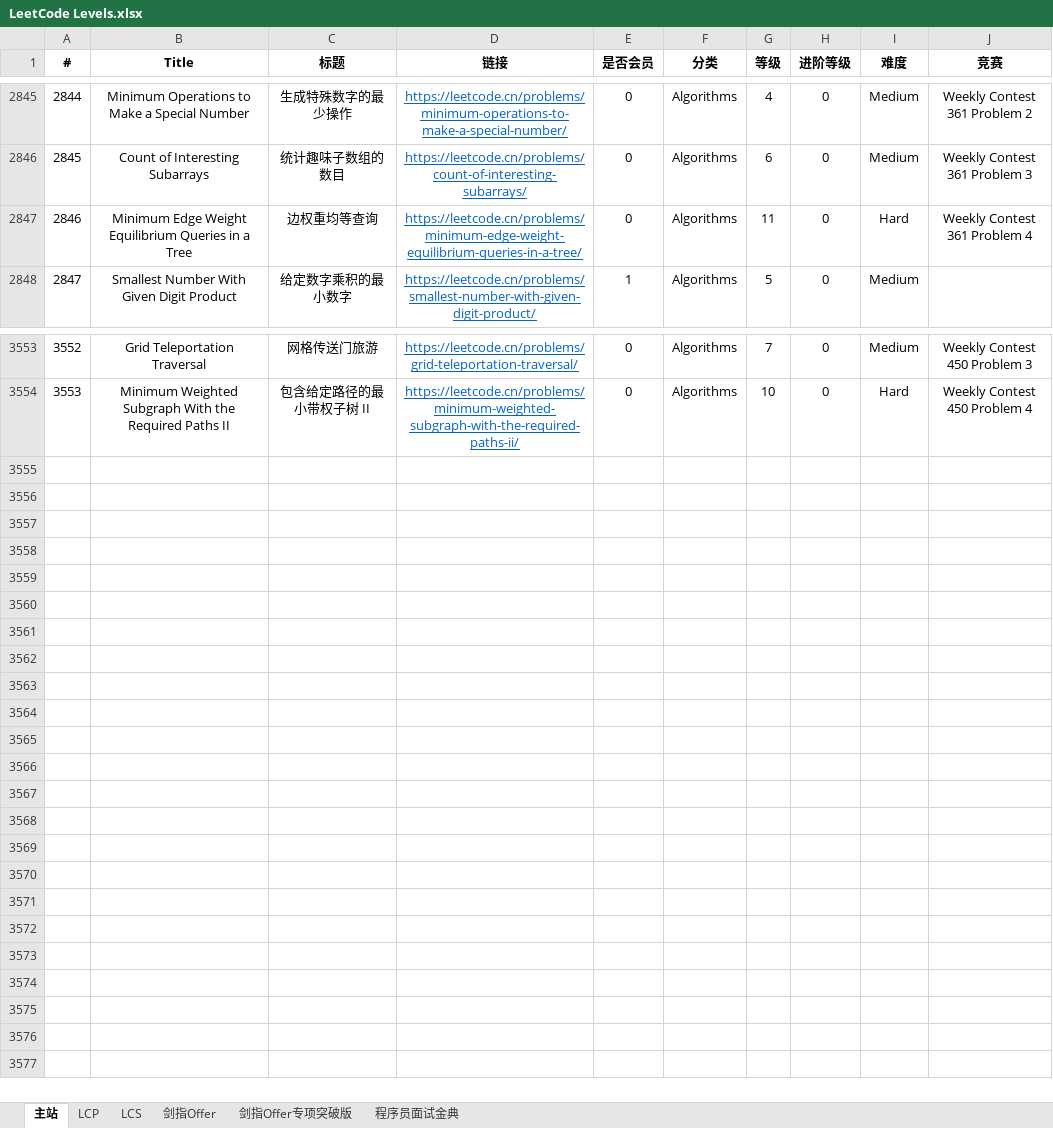
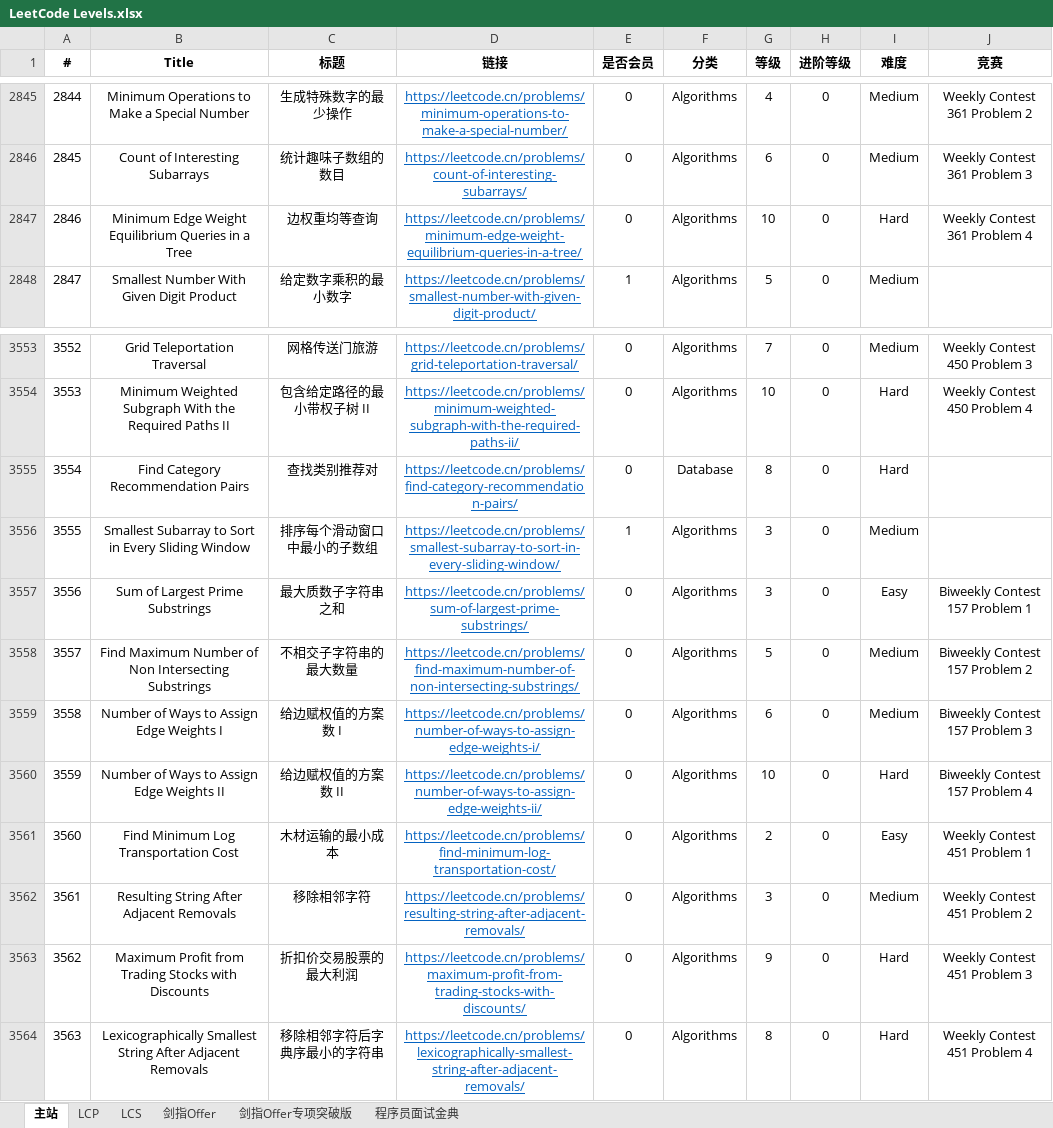
Before and after one commit to stormsunshine/LeetCode-Levels, an Excel workbook: LeetCode Levels.xlsx, sheet 主站, drawn as a sheet; only a part is shown, gaps mark what is left out; values as stored, in another font and other column widths than the file's, no borders; conditional formats not drawn; the diff names each change by its address in the sheet, - before the commit and + after, or states it on an @@ line.

Commit message:
Update levels

```diff
--- a/LeetCode Levels.xlsx (sheet 主站)
+++ b/LeetCode Levels.xlsx (sheet 主站)
-G2847 (等级): 11
+G2847 (等级): 10
+row 3555: 3554 | Find Category Recommendation Pairs | 查找类别推荐对 | https://leetcode.cn/problems/find-category-recommendation-pairs/ | 0 | Database | 8 | 0 | Hard
+row 3556: 3555 | Smallest Subarray to Sort in Every Sliding Window | 排序每个滑动窗口中最小的子数组 | https://leetcode.cn/problems/smallest-subarray-to-sort-in-every-sliding-window/ | 1 | Algorithms | 3 | 0 | Medium
+row 3557: 3556 | Sum of Largest Prime Substrings | 最大质数子字符串之和 | https://leetcode.cn/problems/sum-of-largest-prime-substrings/ | 0 | Algorithms | 3 | 0 | Easy | Biweekly Contest 157 Problem 1
+row 3558: 3557 | Find Maximum Number of Non Intersecting Substrings | 不相交子字符串的最大数量 | https://leetcode.cn/problems/find-maximum-number-of-non-intersecting-substrings/ | 0 | Algorithms | 5 | 0 | Medium | Biweekly Contest 157 Problem 2
+row 3559: 3558 | Number of Ways to Assign Edge Weights I | 给边赋权值的方案数 I | https://leetcode.cn/problems/number-of-ways-to-assign-edge-weights-i/ | 0 | Algorithms | 6 | 0 | Medium | Biweekly Contest 157 Problem 3
+row 3560: 3559 | Number of Ways to Assign Edge Weights II | 给边赋权值的方案数 II | https://leetcode.cn/problems/number-of-ways-to-assign-edge-weights-ii/ | 0 | Algorithms | 10 | 0 | Hard | Biweekly Contest 157 Problem 4
+row 3561: 3560 | Find Minimum Log Transportation Cost | 木材运输的最小成本 | https://leetcode.cn/problems/find-minimum-log-transportation-cost/ | 0 | Algorithms | 2 | 0 | Easy | Weekly Contest 451 Problem 1
+row 3562: 3561 | Resulting String After Adjacent Removals | 移除相邻字符 | https://leetcode.cn/problems/resulting-string-after-adjacent-removals/ | 0 | Algorithms | 3 | 0 | Medium | Weekly Contest 451 Problem 2
+row 3563: 3562 | Maximum Profit from Trading Stocks with Discounts | 折扣价交易股票的最大利润 | https://leetcode.cn/problems/maximum-profit-from-trading-stocks-with-discounts/ | 0 | Algorithms | 9 | 0 | Hard | Weekly Contest 451 Problem 3
+row 3564: 3563 | Lexicographically Smallest String After Adjacent Removals | 移除相邻字符后字典序最小的字符串 | https://leetcode.cn/problems/lexicographically-smallest-string-after-adjacent-removals/ | 0 | Algorithms | 8 | 0 | Hard | Weekly Contest 451 Problem 4
```
